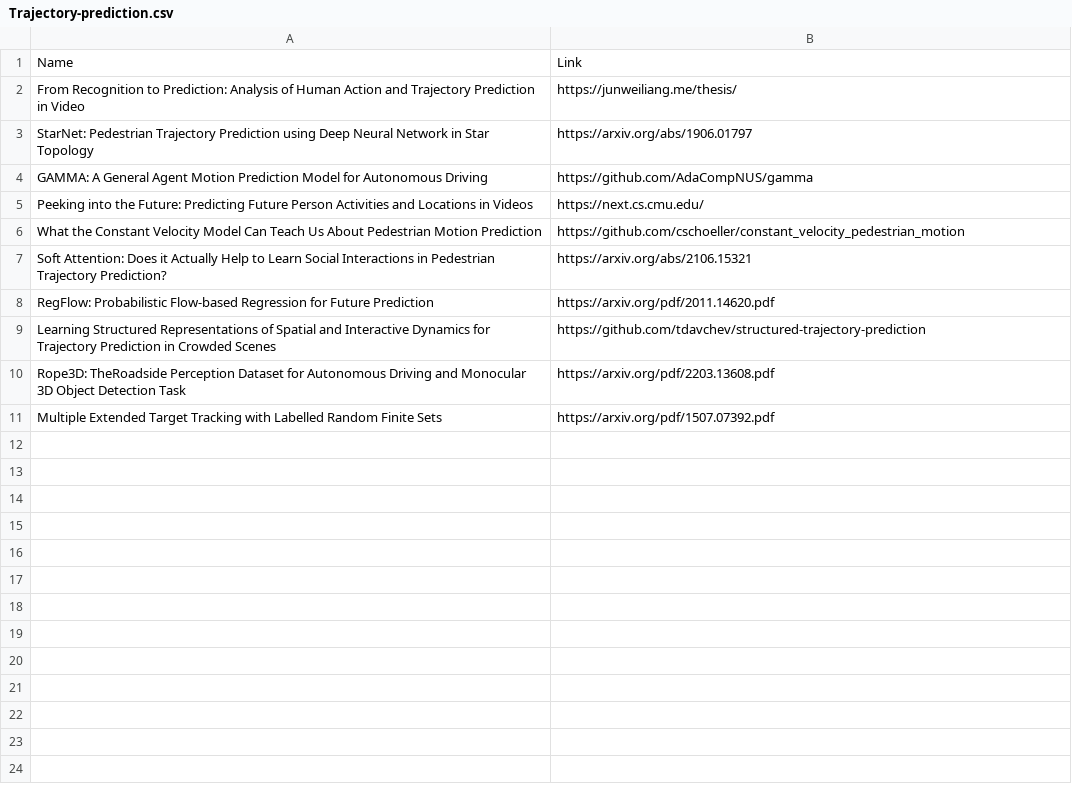
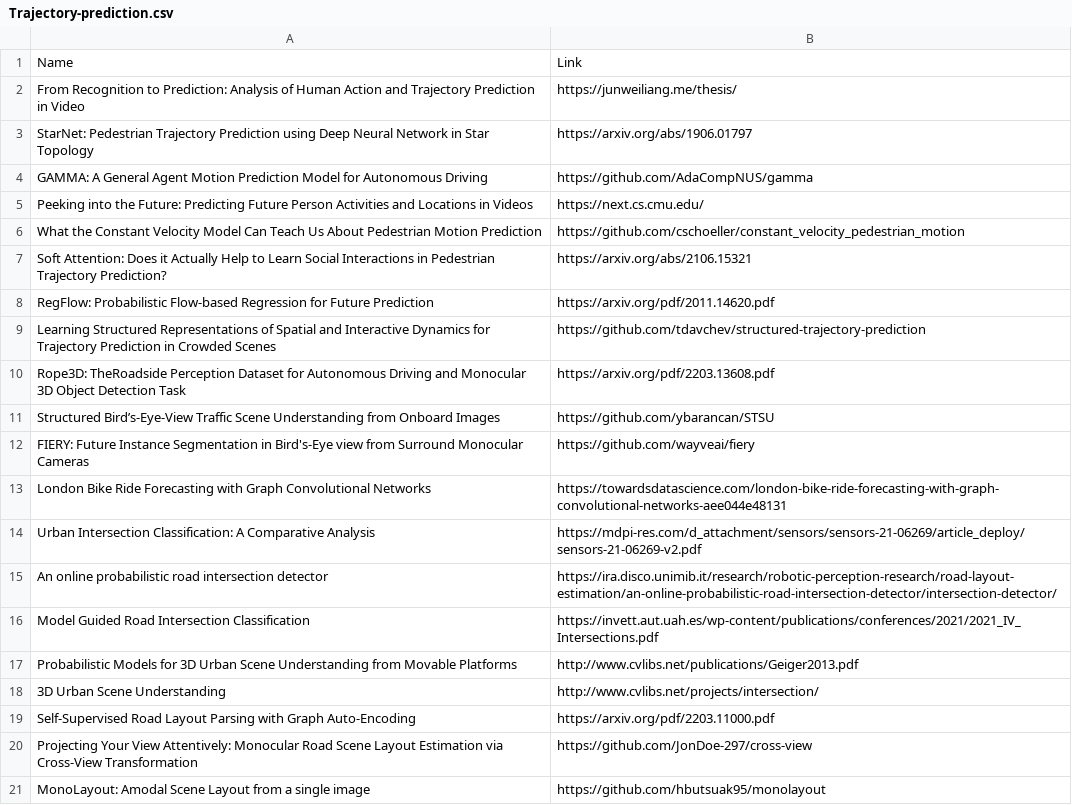
Before and after one commit to shanmo/awesome-object-slam, a CSV file: Trajectory-prediction.csv, drawn as a sheet.

```diff
--- a/Trajectory-prediction.csv
+++ b/Trajectory-prediction.csv
@@ -10,2 +10,12 @@ Learning Structured Representations of Spatial and Interactive Dynamics for Traj
 Rope3D: TheRoadside Perception Dataset for Autonomous Driving and Monocular 3D Object Detection Task,https://arxiv.org/pdf/2203.13608.pdf
-Multiple Extended Target Tracking with Labelled Random Finite Sets,https://arxiv.org/pdf/1507.07392.pdf
+Structured Bird’s-Eye-View Traffic Scene Understanding from Onboard Images,https://github.com/ybarancan/STSU
+FIERY: Future Instance Segmentation in Bird's-Eye view from Surround Monocular Cameras,https://github.com/wayveai/fiery
+London Bike Ride Forecasting with Graph Convolutional Networks,https://towardsdatascience.com/london-bike-ride-forecasting-with-graph-convolutional-networks-aee044e48131
+Urban Intersection Classification: A Comparative Analysis,https://mdpi-res.com/d_attachment/sensors/sensors-21-06269/article_deploy/sensors-21-06269-v2.pdf
+An online probabilistic road intersection detector,https://ira.disco.unimib.it/research/robotic-perception-research/road-layout-estimation/an-online-probabilistic-road-intersection-detector/intersection-detector/
+Model Guided Road Intersection Classification,https://invett.aut.uah.es/wp-content/publications/conferences/2021/2021_IV_Intersections.pdf
+Probabilistic Models for 3D Urban Scene Understanding from Movable Platforms,http://www.cvlibs.net/publications/Geiger2013.pdf
+3D Urban Scene Understanding,http://www.cvlibs.net/projects/intersection/
+Self-Supervised Road Layout Parsing with Graph Auto-Encoding,https://arxiv.org/pdf/2203.11000.pdf
+Projecting Your View Attentively: Monocular Road Scene Layout Estimation via Cross-View Transformation,https://github.com/JonDoe-297/cross-view
+MonoLayout: Amodal Scene Layout from a single image,https://github.com/hbutsuak95/monolayout 	
```
Also changed, not shown: Learning.csv, SLAM.csv.
